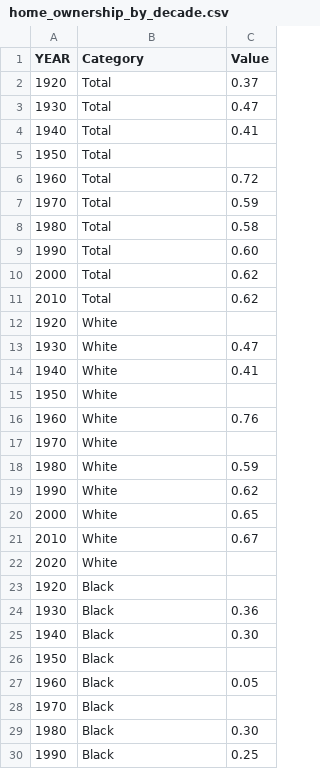
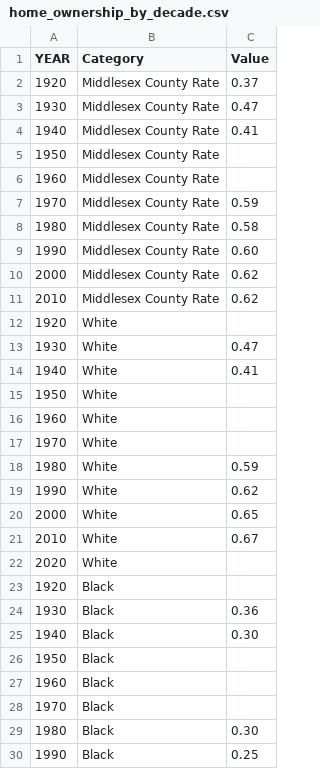
Before and after one commit to kjammons/FP_HOME, a CSV file: static/data/home_ownership_by_decade.csv, drawn as a sheet; only a part is shown.

```diff
--- a/static/data/home_ownership_by_decade.csv
+++ b/static/data/home_ownership_by_decade.csv
@@ -1,12 +1,12 @@
 YEAR,Category,Value
-1920,Total,0.37
-1930,Total,0.47
-1940,Total,0.41
-1950,Total,
-1960,Total,0.72
-1970,Total,0.59
-1980,Total,0.58
-1990,Total,0.60
-2000,Total,0.62
-2010,Total,0.62
+1920,Middlesex County Rate,0.37
+1930,Middlesex County Rate,0.47
+1940,Middlesex County Rate,0.41
+1950,Middlesex County Rate,
+1960,Middlesex County Rate,
+1970,Middlesex County Rate,0.59
+1980,Middlesex County Rate,0.58
+1990,Middlesex County Rate,0.60
+2000,Middlesex County Rate,0.62
+2010,Middlesex County Rate,0.62
 1920,White,
@@ -15,3 +15,3 @@
 1950,White,
-1960,White,0.76
+1960,White,
 1970,White,
@@ -26,3 +26,3 @@
 1950,Black,
-1960,Black,0.05
+1960,Black,
 1970,Black,
```
Also changed, not shown: 3 other files.
